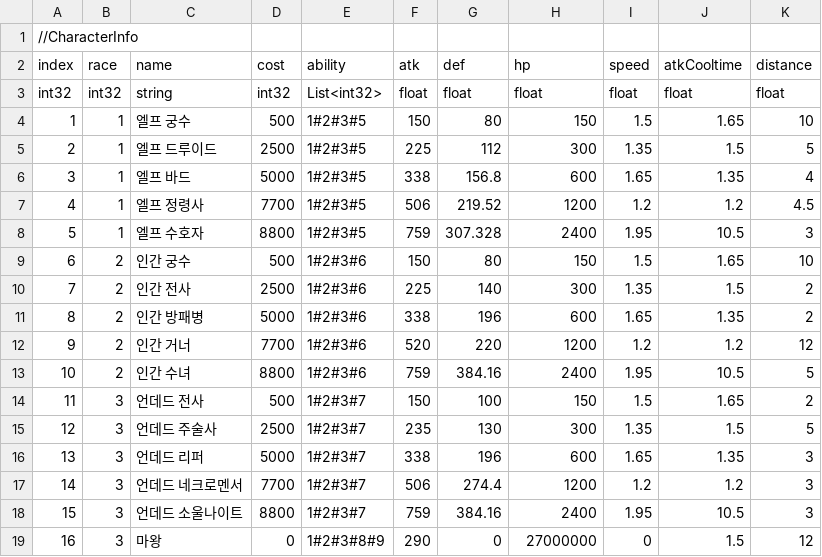
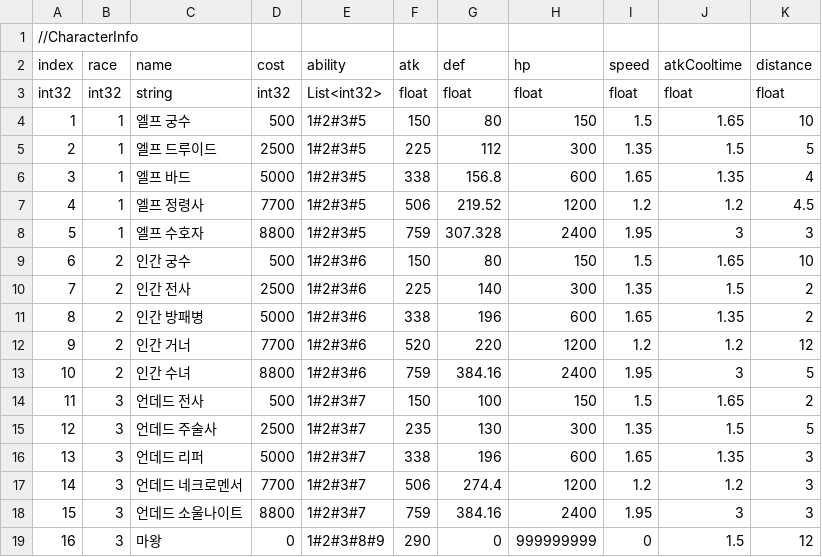
Before and after one commit to CK-Developers-Project/TheLord, a CSV file: Assets/Table/CharacterTable.csv, drawn as a sheet.

```diff
--- a/Assets/Table/CharacterTable.csv
+++ b/Assets/Table/CharacterTable.csv
@@ -7,3 +7,3 @@ int32,int32,string,int32,List<int32>,float,float,float,float,float,float
 4,1,엘프 정령사,7700,1#2#3#5,506,219.52,1200,1.2,1.2,4.5
-5,1,엘프 수호자,8800,1#2#3#5,759,307.328,2400,1.95,10.5,3
+5,1,엘프 수호자,8800,1#2#3#5,759,307.328,2400,1.95,3,3
 6,2,인간 궁수,500,1#2#3#6,150,80,150,1.5,1.65,10
@@ -12,3 +12,3 @@ int32,int32,string,int32,List<int32>,float,float,float,float,float,float
 9,2,인간 거너,7700,1#2#3#6,520,220,1200,1.2,1.2,12
-10,2,인간 수녀,8800,1#2#3#6,759,384.16,2400,1.95,10.5,5
+10,2,인간 수녀,8800,1#2#3#6,759,384.16,2400,1.95,3,5
 11,3,언데드 전사,500,1#2#3#7,150,100,150,1.5,1.65,2
@@ -17,3 +17,3 @@ int32,int32,string,int32,List<int32>,float,float,float,float,float,float
 14,3,언데드 네크로멘서,7700,1#2#3#7,506,274.4,1200,1.2,1.2,3
-15,3,언데드 소울나이트,8800,1#2#3#7,759,384.16,2400,1.95,10.5,3
-16,3,마왕,0,1#2#3#8#9,290,0,27000000,0,1.5,12
+15,3,언데드 소울나이트,8800,1#2#3#7,759,384.16,2400,1.95,3,3
+16,3,마왕,0,1#2#3#8#9,290,0,999999999,0,1.5,12
```
Also changed, not shown: 33 other files.
